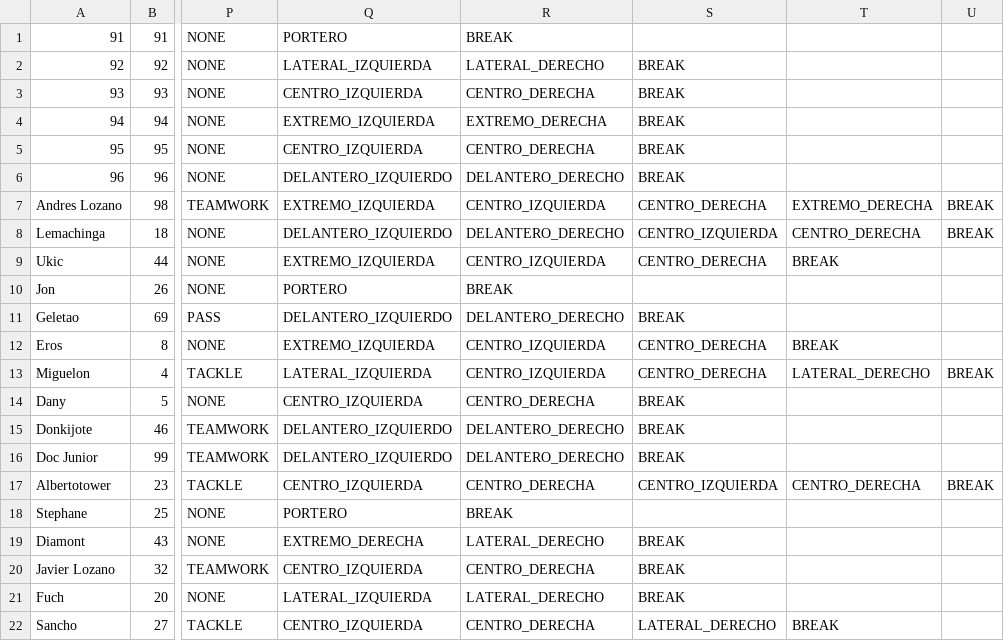
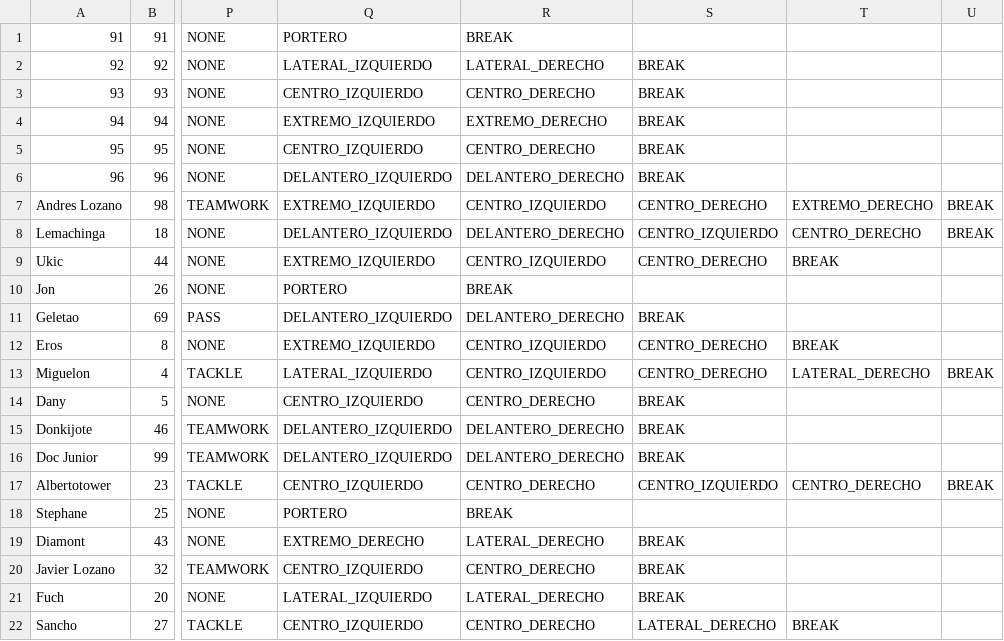
Before and after one commit to chumy/TOSCalc, a CSV file: src/assets/data/player_data.csv, drawn as a sheet; only a part is shown, gaps mark what is left out; the diff covers the shown part only; the diff names each change by its address in the sheet, - before the commit and + after, or states it on an @@ line.

```diff
--- a/src/assets/data/player_data.csv
+++ b/src/assets/data/player_data.csv
-Q2: LATERAL_IZQUIERDA
+Q2: LATERAL_IZQUIERDO
-Q3: CENTRO_IZQUIERDA
+Q3: CENTRO_IZQUIERDO
-R3: CENTRO_DERECHA
+R3: CENTRO_DERECHO
-Q4: EXTREMO_IZQUIERDA
+Q4: EXTREMO_IZQUIERDO
-R4: EXTREMO_DERECHA
+R4: EXTREMO_DERECHO
-Q5: CENTRO_IZQUIERDA
+Q5: CENTRO_IZQUIERDO
-R5: CENTRO_DERECHA
+R5: CENTRO_DERECHO
-Q7: EXTREMO_IZQUIERDA
+Q7: EXTREMO_IZQUIERDO
-R7: CENTRO_IZQUIERDA
+R7: CENTRO_IZQUIERDO
-S7: CENTRO_DERECHA
+S7: CENTRO_DERECHO
-T7: EXTREMO_DERECHA
+T7: EXTREMO_DERECHO
-S8: CENTRO_IZQUIERDA
+S8: CENTRO_IZQUIERDO
-T8: CENTRO_DERECHA
+T8: CENTRO_DERECHO
-Q9: EXTREMO_IZQUIERDA
+Q9: EXTREMO_IZQUIERDO
-R9: CENTRO_IZQUIERDA
+R9: CENTRO_IZQUIERDO
-S9: CENTRO_DERECHA
+S9: CENTRO_DERECHO
-Q12: EXTREMO_IZQUIERDA
+Q12: EXTREMO_IZQUIERDO
-R12:R13: CENTRO_IZQUIERDA
+R12:R13: CENTRO_IZQUIERDO
-S12:S13: CENTRO_DERECHA
+S12:S13: CENTRO_DERECHO
-Q13: LATERAL_IZQUIERDA
+Q13: LATERAL_IZQUIERDO
-Q14: CENTRO_IZQUIERDA
+Q14: CENTRO_IZQUIERDO
-R14: CENTRO_DERECHA
+R14: CENTRO_DERECHO
-Q17: CENTRO_IZQUIERDA
+Q17: CENTRO_IZQUIERDO
-R17: CENTRO_DERECHA
+R17: CENTRO_DERECHO
-S17: CENTRO_IZQUIERDA
+S17: CENTRO_IZQUIERDO
-T17: CENTRO_DERECHA
+T17: CENTRO_DERECHO
-Q19: EXTREMO_DERECHA
+Q19: EXTREMO_DERECHO
-Q20: CENTRO_IZQUIERDA
+Q20: CENTRO_IZQUIERDO
-R20: CENTRO_DERECHA
+R20: CENTRO_DERECHO
-Q21: LATERAL_IZQUIERDA
+Q21: LATERAL_IZQUIERDO
-Q22: CENTRO_IZQUIERDA
+Q22: CENTRO_IZQUIERDO
-R22: CENTRO_DERECHA
+R22: CENTRO_DERECHO
```
Also changed, not shown: 80 edited cells elsewhere in this file, src/assets/data/coaches_data.csv, src/assets/data/player_data_New.csv, 29 other files.
